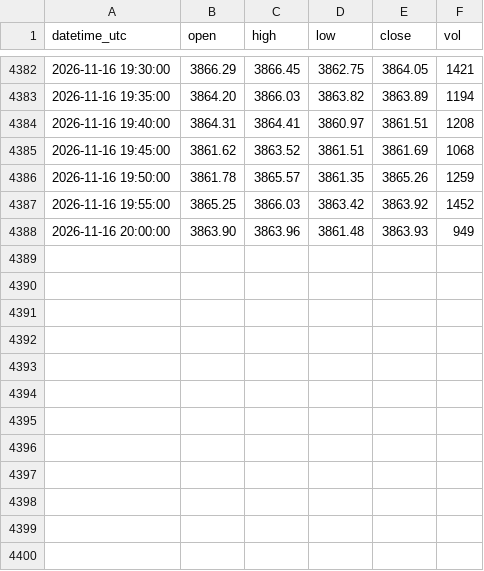
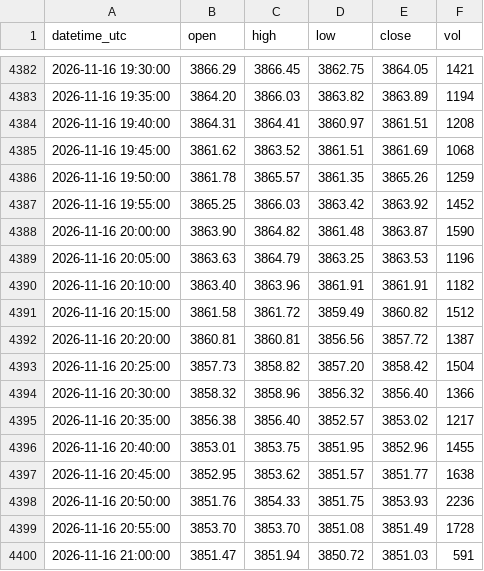
Before and after one commit to sxy999215/xauusd-market-data, a CSV file: data/xauusd_5m.csv, drawn as a sheet; only a part is shown, gaps mark what is left out.

Commit message:
Hourly gold K-line update 1/1 (latest 2026-11-16 21:02:00 UTC)

```diff
--- a/data/xauusd_5m.csv
+++ b/data/xauusd_5m.csv
@@ -4387,2 +4387,14 @@ datetime_utc,open,high,low,close,vol
 2026-11-16 19:55:00,3865.25,3866.03,3863.42,3863.92,1452
-2026-11-16 20:00:00,3863.90,3863.96,3861.48,3863.93,949
+2026-11-16 20:00:00,3863.90,3864.82,3861.48,3863.87,1590
+2026-11-16 20:05:00,3863.63,3864.79,3863.25,3863.53,1196
+2026-11-16 20:10:00,3863.40,3863.96,3861.91,3861.91,1182
+2026-11-16 20:15:00,3861.58,3861.72,3859.49,3860.82,1512
+2026-11-16 20:20:00,3860.81,3860.81,3856.56,3857.72,1387
+2026-11-16 20:25:00,3857.73,3858.82,3857.20,3858.42,1504
+2026-11-16 20:30:00,3858.32,3858.96,3856.32,3856.40,1366
+2026-11-16 20:35:00,3856.38,3856.40,3852.57,3853.02,1217
+2026-11-16 20:40:00,3853.01,3853.75,3851.95,3852.96,1455
+2026-11-16 20:45:00,3852.95,3853.62,3851.57,3851.77,1638
+2026-11-16 20:50:00,3851.76,3854.33,3851.75,3853.93,2236
+2026-11-16 20:55:00,3853.70,3853.70,3851.08,3851.49,1728
+2026-11-16 21:00:00,3851.47,3851.94,3850.72,3851.03,591
```
